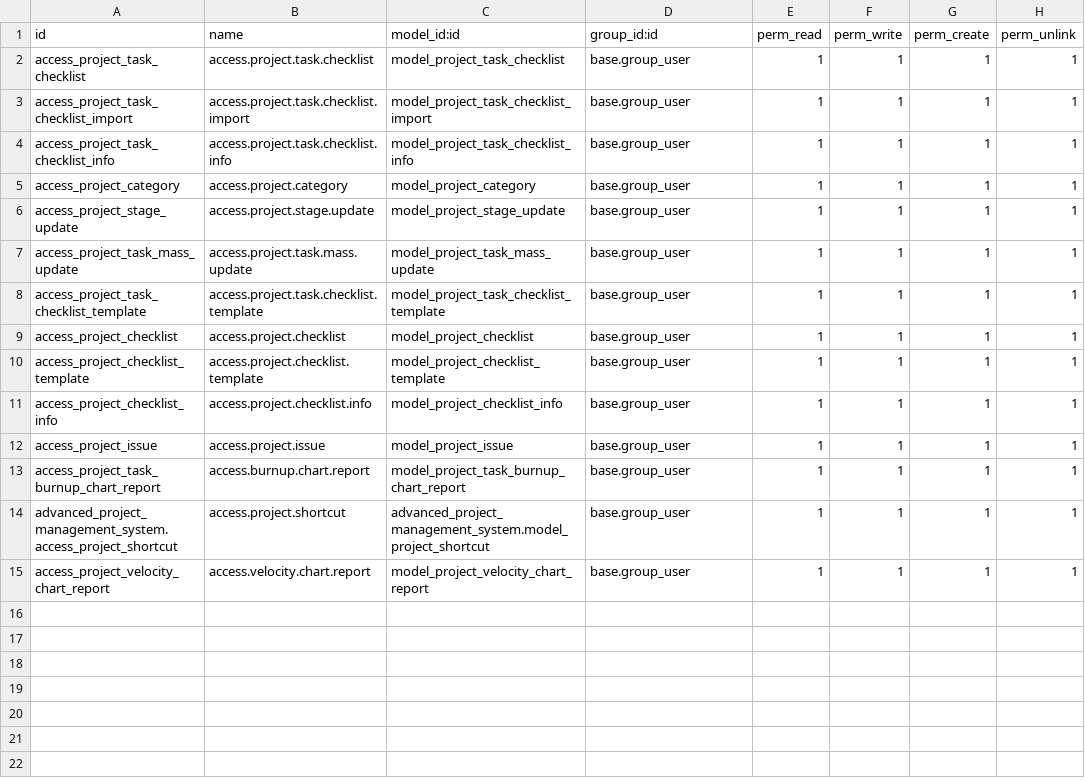
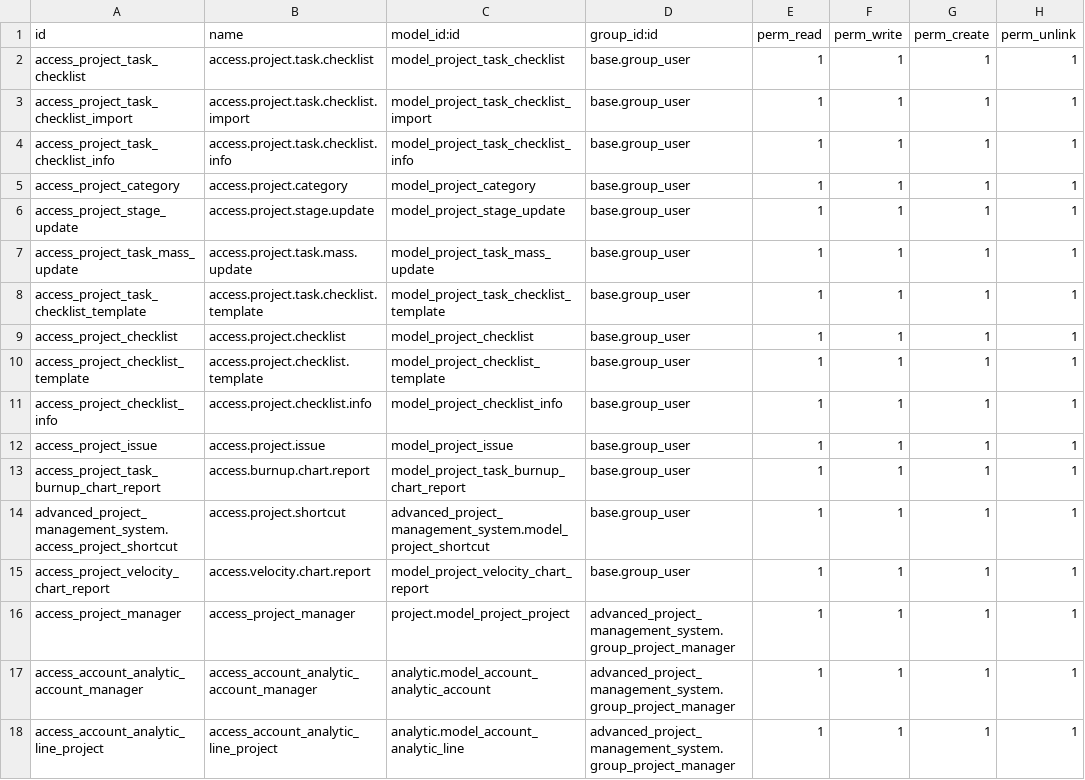
Before and after one commit to Qyoom-Company/gyoom-odoo-addons, a CSV file: advanced_project_management_system/security/ir.model.access.csv, drawn as a sheet; the diff names each change by its address in the sheet, - before the commit and + after, or states it on an @@ line.

```diff
--- a/advanced_project_management_system/security/ir.model.access.csv
+++ b/advanced_project_management_system/security/ir.model.access.csv
+row 16: access_project_manager | access_project_manager | project.model_project_project | advanced_project_management_system.group_project_manager | 1 | 1 | 1 | 1
+row 17: access_account_analytic_account_manager | access_account_analytic_account_manager | analytic.model_account_analytic_account | advanced_project_management_system.group_project_manager | 1 | 1 | 1 | 1
+row 18: access_account_analytic_line_project | access_account_analytic_line_project | analytic.model_account_analytic_line | advanced_project_management_system.group_project_manager | 1 | 1 | 1 | 1
```
Also changed, not shown: 1 other file.
